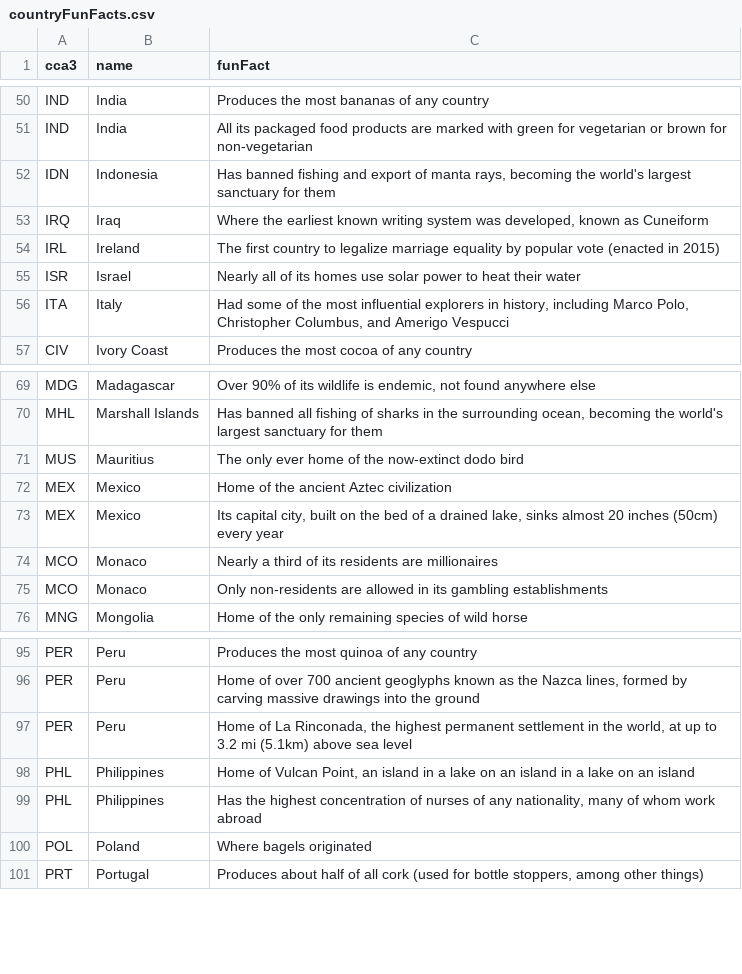
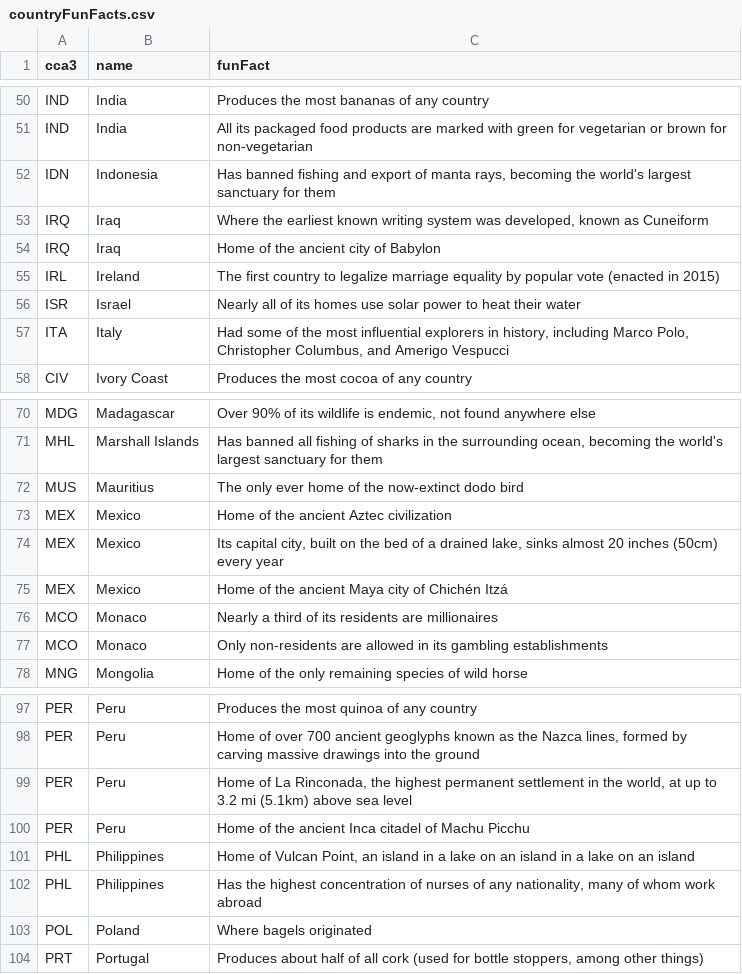
Before and after one commit to alec-mitnik/country-quizzes, a CSV file: src/supplementalData/countryFunFacts.csv, drawn as a sheet; only a part is shown, gaps mark what is left out.

Commit message:
Added fun facts and adjusted Iraq location description

```diff
--- a/src/supplementalData/countryFunFacts.csv
+++ b/src/supplementalData/countryFunFacts.csv
@@ -53,2 +53,3 @@ IDN,Indonesia,"Has banned fishing and export of manta rays, becoming the world's
 IRQ,Iraq,"Where the earliest known writing system was developed, known as Cuneiform"
+IRQ,Iraq,"Home of the ancient city of Babylon"
 IRL,Ireland,"The first country to legalize marriage equality by popular vote (enacted in 2015)"
@@ -73,2 +74,3 @@ MEX,Mexico,Home of the ancient Aztec civilization
 MEX,Mexico,"Its capital city, built on the bed of a drained lake, sinks almost 20 inches (50cm) every year"
+MEX,Mexico,"Home of the ancient Maya city of Chichén Itzá"
 MCO,Monaco,Nearly a third of its residents are millionaires
@@ -97,2 +99,3 @@ PER,Peru,"Home of over 700 ancient geoglyphs known as the Nazca lines, formed by
 PER,Peru,"Home of La Rinconada, the highest permanent settlement in the world, at up to 3.2 mi (5.1km) above sea level"
+PER,Peru,"Home of the ancient Inca citadel of Machu Picchu"
 PHL,Philippines,"Home of Vulcan Point, an island in a lake on an island in a lake on an island"
```
Also changed, not shown: src/supplementalData/supplementalCountryData.csv, 1 other file.
